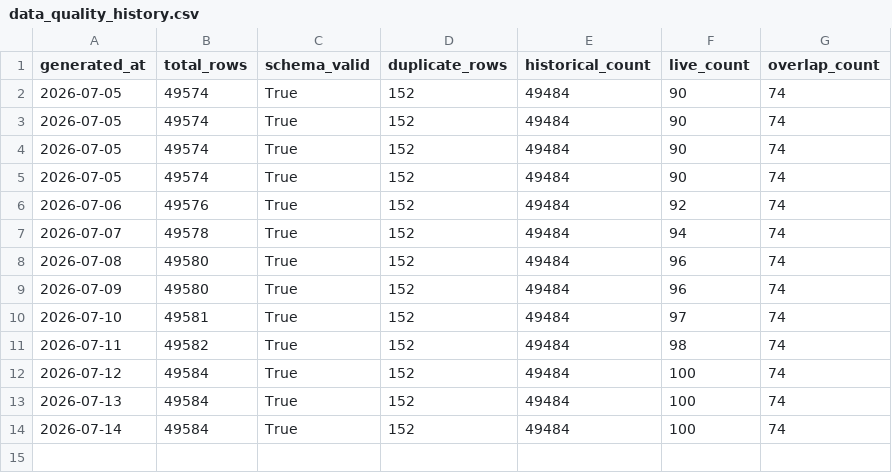
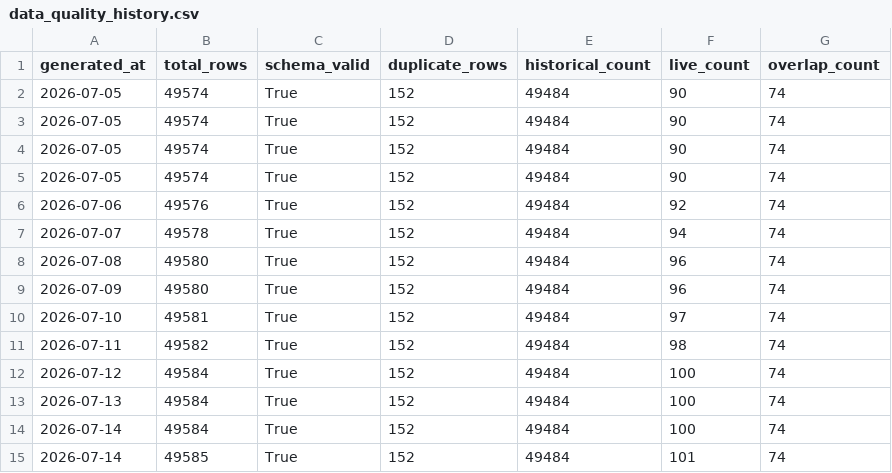
Before and after one commit to dilipna/wc26-mlops, a CSV file: data/monitoring/data_quality_history.csv, drawn as a sheet.

```diff
--- a/data/monitoring/data_quality_history.csv
+++ b/data/monitoring/data_quality_history.csv
@@ -14 +14,2 @@ generated_at,total_rows,schema_valid,duplicate_rows,historical_count,live_count,
 2026-07-14,49584,True,152,49484,100,74
+2026-07-14,49585,True,152,49484,101,74
```
Also changed, not shown: data/live/results_log.csv, data/monitoring/drift_history.csv, 13 other files.
